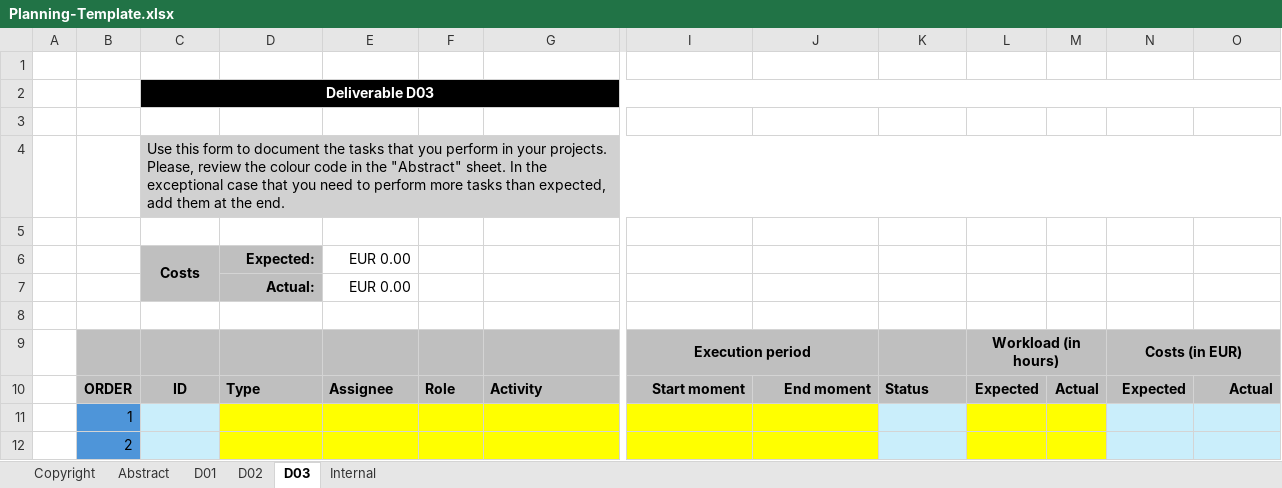
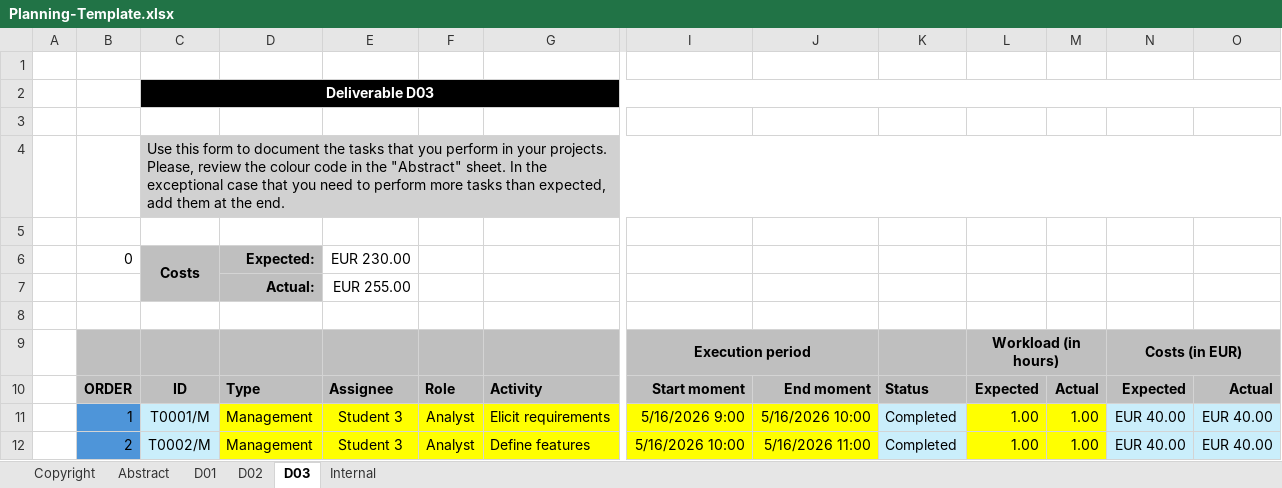
Before and after one commit to Flamyon/Acme-Starters, an Excel workbook: Planning-Template.xlsx, sheet D03, drawn as a sheet; only a part is shown, gaps mark what is left out; values as stored, in another font and other column widths than the file's, no borders; conditional formats not drawn; the diff covers the shown part only; the diff names each change by its address in the sheet, - before the commit and + after, or states it on an @@ line.

```diff
--- a/Planning-Template.xlsx (sheet D03)
+++ b/Planning-Template.xlsx (sheet D03)
-B6: (empty)
+B6: 0
-E6: EUR 0.00
+E6: EUR 230.00
-E7: EUR 0.00
+E7: EUR 255.00
-C11: (empty)
+C11: T0001/M
-D11:D12: (empty)
+D11:D12: Management
-E11:E12: (empty)
+E11:E12: Student 3
-F11:F12: (empty)
+F11:F12: Analyst
-G11: (empty)
+G11: Elicit requirements
-I11: (empty)
+I11: 5/16/2026 9:00
-J11: (empty)
+J11: 5/16/2026 10:00
-K11:K12: (empty)
+K11:K12: Completed
-L11:L12: (empty)
+L11:L12: 1.00
-M11:M12: (empty)
+M11:M12: 1.00
-N11:N12: (empty)
+N11:N12: EUR 40.00
-O11:O12: (empty)
+O11:O12: EUR 40.00
-C12: (empty)
+C12: T0002/M
-G12: (empty)
+G12: Define features
-I12: (empty)
+I12: 5/16/2026 10:00
-J12: (empty)
+J12: 5/16/2026 11:00
```
Also changed, not shown: 46 edited cells elsewhere in this sheet, sheet D01, 10 other files.
